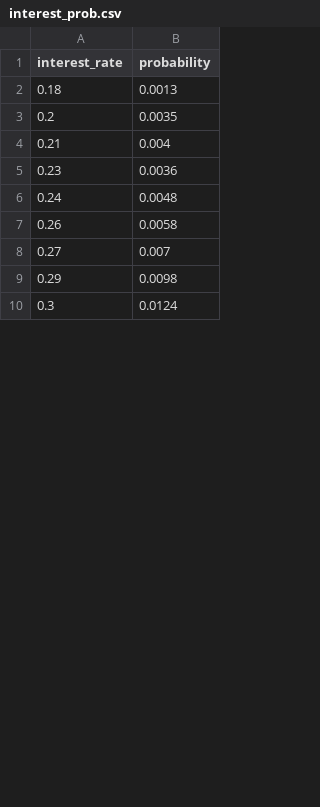
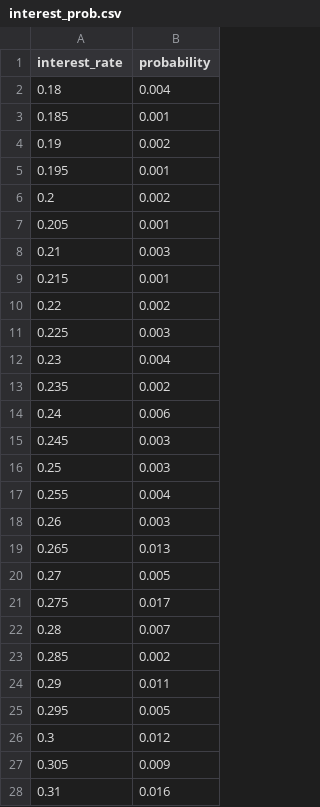
Before and after one commit to nlamduy/UEH_MS_Thesis, a CSV file: data/interest_prob.csv, drawn as a sheet; only a part is shown; the diff covers the shown part only.

Commit message:
Update interest_prob.csv

```diff
--- a/data/interest_prob.csv
+++ b/data/interest_prob.csv
@@ -1,10 +1,28 @@
 interest_rate,probability
-0.18,0.0013
-0.2,0.0035
-0.21,0.004
-0.23,0.0036
-0.24,0.0048
-0.26,0.0058
-0.27,0.007
-0.29,0.0098
-0.3,0.0124
+0.18,0.004
+0.185,0.001
+0.19,0.002
+0.195,0.001
+0.2,0.002
+0.205,0.001
+0.21,0.003
+0.215,0.001
+0.22,0.002
+0.225,0.003
+0.23,0.004
+0.235,0.002
+0.24,0.006
+0.245,0.003
+0.25,0.003
+0.255,0.004
+0.26,0.003
+0.265,0.013
+0.27,0.005
+0.275,0.017
+0.28,0.007
+0.285,0.002
+0.29,0.011
+0.295,0.005
+0.3,0.012
+0.305,0.009
+0.31,0.016
```
Also changed, not shown: 24 added rows, 1 removed row and 12 edited cells elsewhere in this file.
